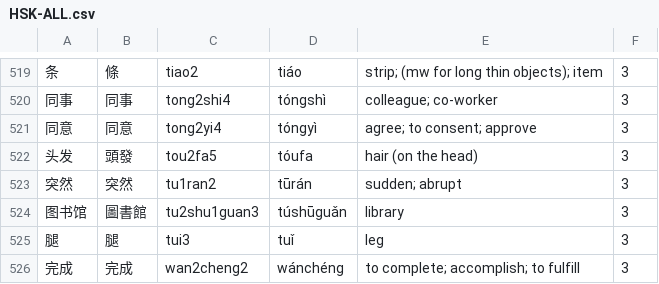
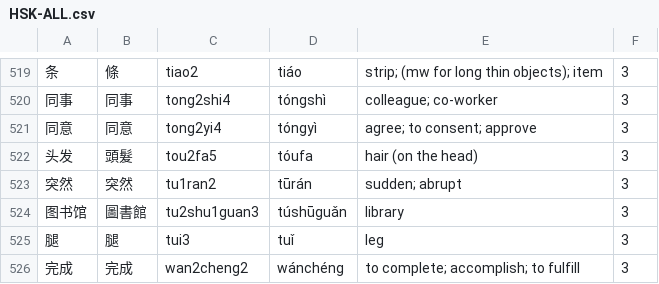
Before and after one commit to uosjead/hsk, a CSV file: HSK-ALL.csv, drawn as a sheet; only a part is shown, gaps mark what is left out.

Commit message:
Update HSK-ALL.csv

```diff
--- a/HSK-ALL.csv
+++ b/HSK-ALL.csv
@@ -521,3 +521,3 @@
 同意	同意	tong2yi4	tóngyì	agree; to consent; approve	3
-头发	頭發	tou2fa5	tóufa	hair (on the head)	3
+头发	頭髮	tou2fa5	tóufa	hair (on the head)	3
 突然	突然	tu1ran2	tūrán	sudden; abrupt	3
```
